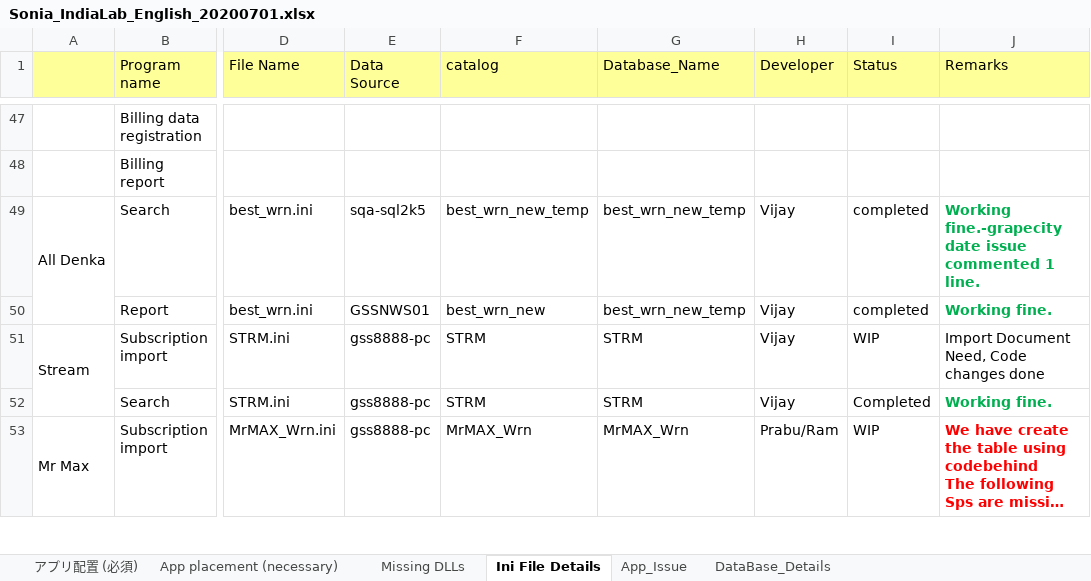
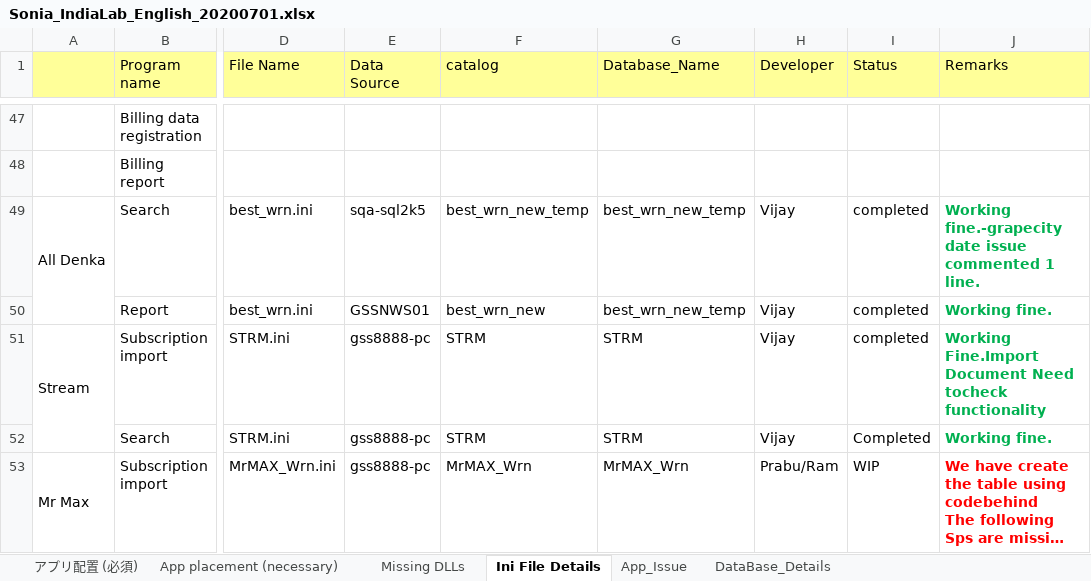
Before and after one commit to tcbalaji/DailyTracker, an Excel workbook: Sonia_IndiaLab_English_20200701.xlsx, sheet Ini File Details, drawn as a sheet; only a part is shown, gaps mark what is left out; long unchanged cells end in …; values as stored, in another font and other column widths than the file's, no borders; the diff names each change by its address in the sheet, - before the commit and + after, or states it on an @@ line.

Commit message:
Status updated

```diff
--- a/Sonia_IndiaLab_English_20200701.xlsx (sheet Ini File Details)
+++ b/Sonia_IndiaLab_English_20200701.xlsx (sheet Ini File Details)
-I51 (Status): WIP
+I51 (Status): completed
-J51 (Remarks): Import Document Need, Code changes done
+J51 (Remarks): Working Fine.Import Document Need tocheck functionality
@@ J51 bold: off → on, text colour: black → #00B050 @@
```
